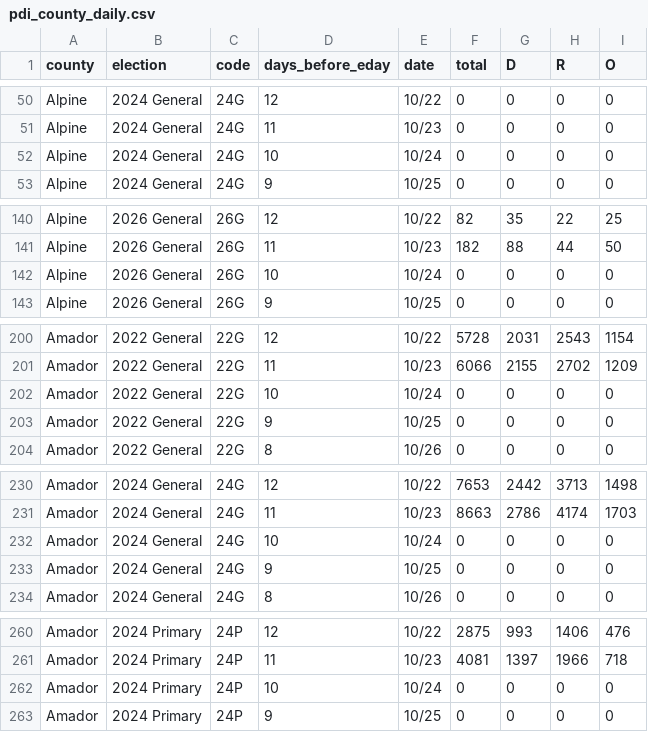
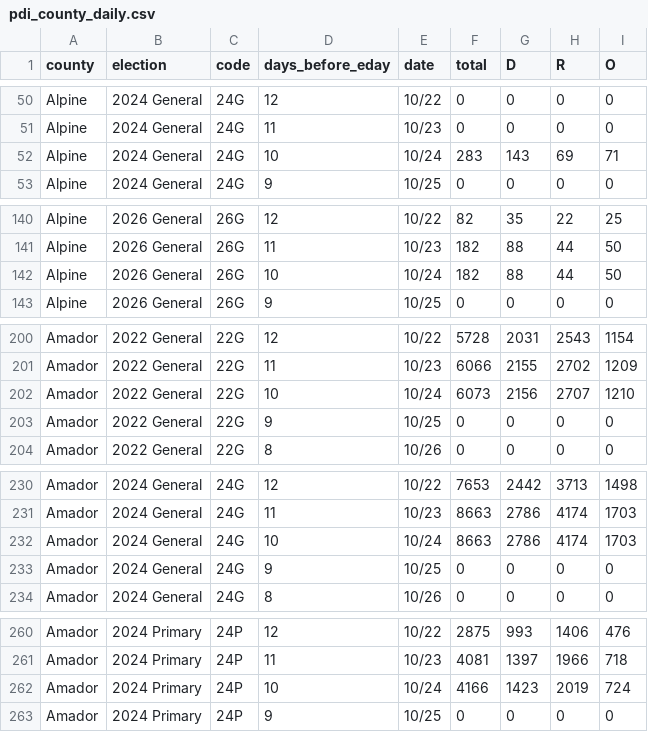
Before and after one commit to tysoda/2026-Ca-SD4-forecast-V2, a CSV file: pdi_county_daily.csv, drawn as a sheet; only a part is shown, gaps mark what is left out; the diff covers the shown part only.

```diff
--- a/pdi_county_daily.csv
+++ b/pdi_county_daily.csv
@@ -51,3 +51,3 @@ Alpine,2024 General,24G,12,10/22,0,0,0,0
 Alpine,2024 General,24G,11,10/23,0,0,0,0
-Alpine,2024 General,24G,10,10/24,0,0,0,0
+Alpine,2024 General,24G,10,10/24,283,143,69,71
 Alpine,2024 General,24G,9,10/25,0,0,0,0
@@ -141,3 +141,3 @@ Alpine,2026 General,26G,12,10/22,82,35,22,25
 Alpine,2026 General,26G,11,10/23,182,88,44,50
-Alpine,2026 General,26G,10,10/24,0,0,0,0
+Alpine,2026 General,26G,10,10/24,182,88,44,50
 Alpine,2026 General,26G,9,10/25,0,0,0,0
@@ -201,3 +201,3 @@ Amador,2022 General,22G,12,10/22,5728,2031,2543,1154
 Amador,2022 General,22G,11,10/23,6066,2155,2702,1209
-Amador,2022 General,22G,10,10/24,0,0,0,0
+Amador,2022 General,22G,10,10/24,6073,2156,2707,1210
 Amador,2022 General,22G,9,10/25,0,0,0,0
@@ -231,3 +231,3 @@ Amador,2024 General,24G,12,10/22,7653,2442,3713,1498
 Amador,2024 General,24G,11,10/23,8663,2786,4174,1703
-Amador,2024 General,24G,10,10/24,0,0,0,0
+Amador,2024 General,24G,10,10/24,8663,2786,4174,1703
 Amador,2024 General,24G,9,10/25,0,0,0,0
@@ -261,3 +261,3 @@ Amador,2024 Primary,24P,12,10/22,2875,993,1406,476
 Amador,2024 Primary,24P,11,10/23,4081,1397,1966,718
-Amador,2024 Primary,24P,10,10/24,0,0,0,0
+Amador,2024 Primary,24P,10,10/24,4166,1423,2019,724
 Amador,2024 Primary,24P,9,10/25,0,0,0,0
```
Also changed, not shown: 180 edited cells elsewhere in this file, pdi_statewide_daily.csv.
